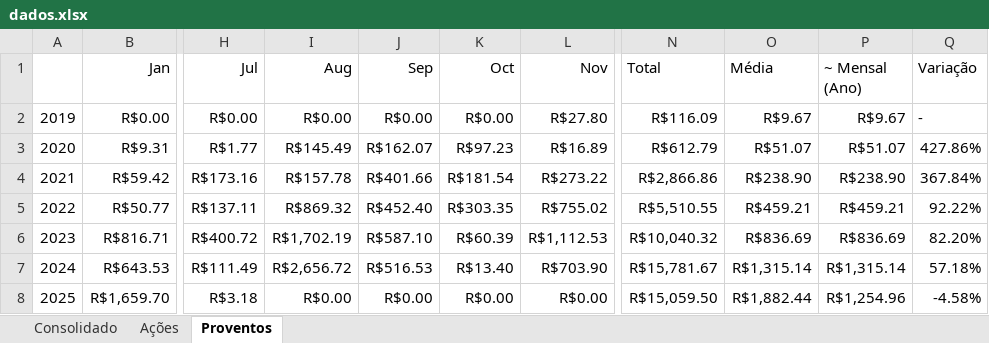
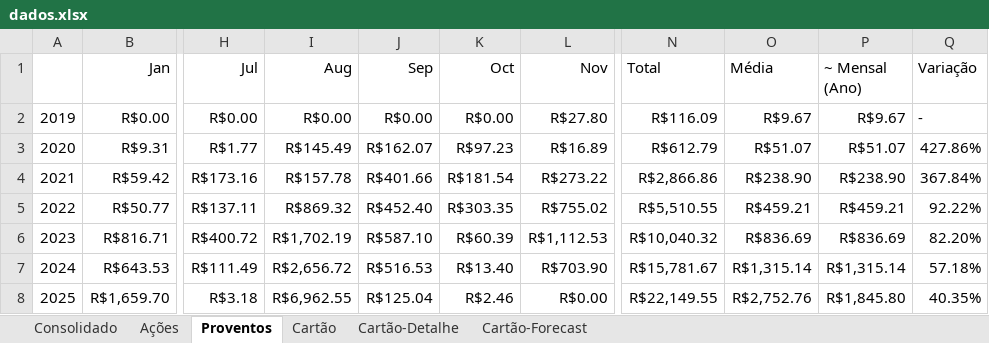
Before and after one commit to fabricioasv/gestao-financeira, an Excel workbook: uploads/dados.xlsx, sheet Proventos, drawn as a sheet; only a part is shown, gaps mark what is left out; values as stored, in another font and other column widths than the file's, no borders; the diff names each change by its address in the sheet, - before the commit and + after, or states it on an @@ line.

```diff
--- a/uploads/dados.xlsx (sheet Proventos)
+++ b/uploads/dados.xlsx (sheet Proventos)
+sheet tab: Cartão
+sheet tab: Cartão-Detalhe
+sheet tab: Cartão-Forecast
-I8 (Aug): R$0.00
+I8 (Aug): R$6,962.55
-J8 (Sep): R$0.00
+J8 (Sep): R$125.04
-K8 (Oct): R$0.00
+K8 (Oct): R$2.46
-N8 (Total): R$15,059.50
+N8 (Total): R$22,149.55
-O8 (Média): R$1,882.44
+O8 (Média): R$2,752.76
-P8 (~ Mensal (Ano)): R$1,254.96
+P8 (~ Mensal (Ano)): R$1,845.80
-Q8 (Variação): -4.58%
+Q8 (Variação): 40.35%
```
Also changed, not shown: sheet Ações, sheet Consolidado, formulas that keep their value, 3 other files.
